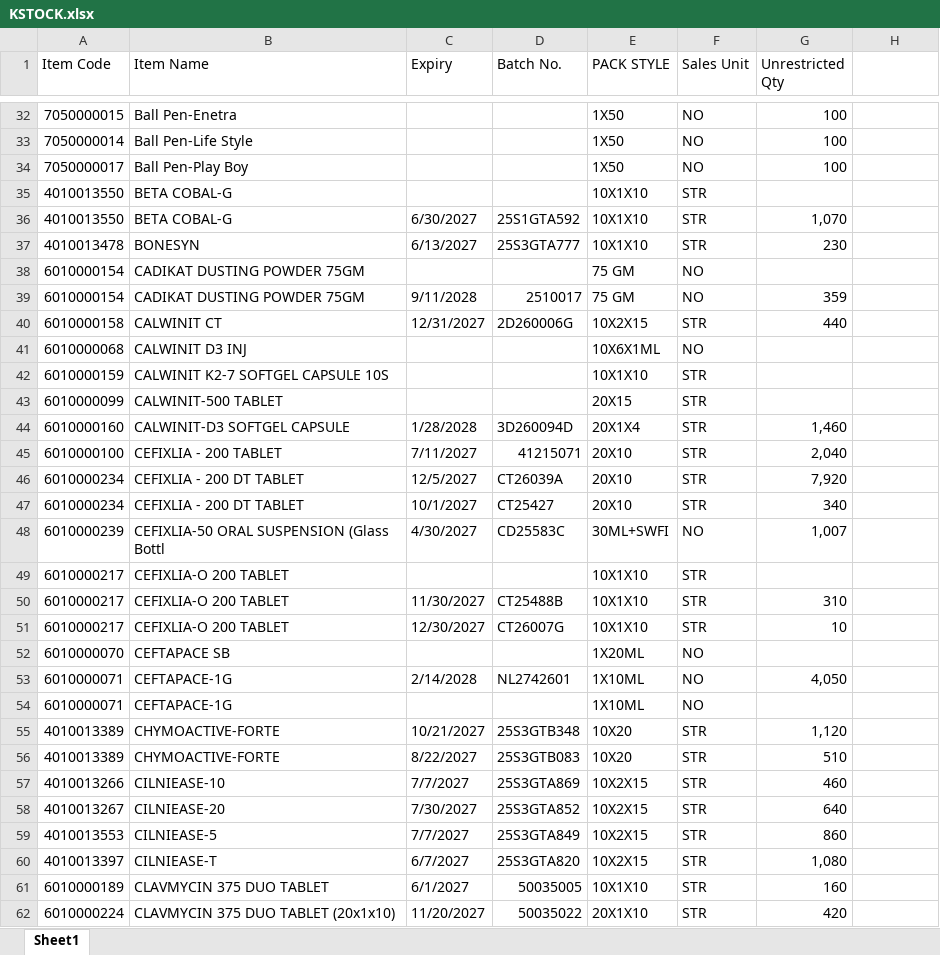
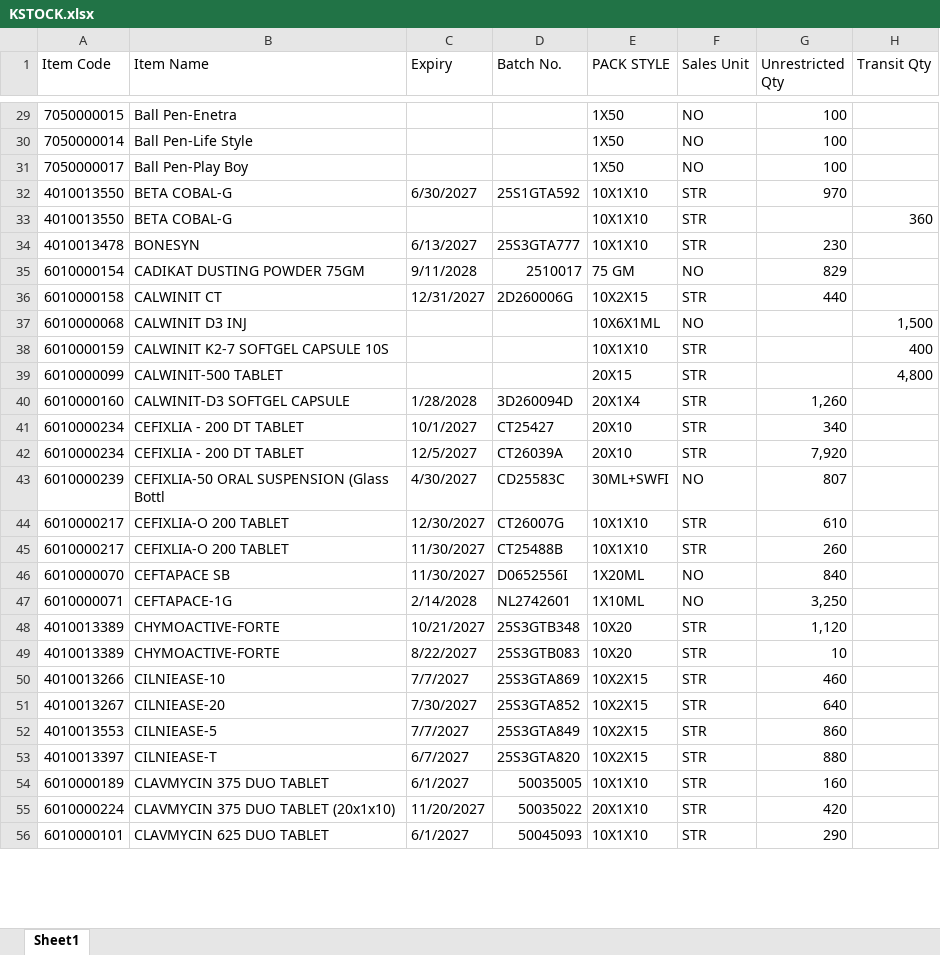
Before and after one commit to ishwarpharma/kemsyn, an Excel workbook: KSTOCK.xlsx, sheet Sheet1, drawn as a sheet; only a part is shown, gaps mark what is left out; the shorter side is filled out with more unchanged rows; values as stored, in another font and other column widths than the file's, no cell formats; removed rows and columns are numbered as before the commit, all else as after; the diff covers the shown part only; the diff names each change by its address in the sheet, - before the commit and + after, or states it on an @@ line.

Commit message:
Add files via upload

```diff
--- a/KSTOCK.xlsx (sheet Sheet1)
+++ b/KSTOCK.xlsx (sheet Sheet1)
-H1: (empty)
+H1: Transit Qty
-row 35: 4010013550 | BETA COBAL-G |  |  | 10X1X10 | STR
-G32 (Unrestricted Qty): 1,070
+G32 (Unrestricted Qty): 970
+row 33: 4010013550 | BETA COBAL-G |  |  | 10X1X10 | STR |  | 360
-row 38: 6010000154 | CADIKAT DUSTING POWDER 75GM |  |  | 75 GM | NO
-G35 (Unrestricted Qty): 359
+G35 (Unrestricted Qty): 829
-H37 (Transit Qty): (empty)
+H37 (Transit Qty): 1,500
-H38 (Transit Qty): (empty)
+H38 (Transit Qty): 400
-H39 (Transit Qty): (empty)
+H39 (Transit Qty): 4,800
-G40 (Unrestricted Qty): 1,460
+G40 (Unrestricted Qty): 1,260
-row 45: 6010000100 | CEFIXLIA - 200 TABLET | 7/11/2027 | 41215071 | 20X10 | STR | 2,040
@@ row 47 moved to row 41: 6010000234 @@
-G43 (Unrestricted Qty): 1,007
+G43 (Unrestricted Qty): 807
-C44 (Expiry): (empty)
+C44 (Expiry): 12/30/2027
-D44 (Batch No.): (empty)
+D44 (Batch No.): CT26007G
-G44 (Unrestricted Qty): (empty)
+G44 (Unrestricted Qty): 610
-G45 (Unrestricted Qty): 310
+G45 (Unrestricted Qty): 260
-row 51: 6010000217 | CEFIXLIA-O 200 TABLET | 12/30/2027 | CT26007G | 10X1X10 | STR | 10
-C46 (Expiry): (empty)
+C46 (Expiry): 11/30/2027
-D46 (Batch No.): (empty)
+D46 (Batch No.): D0652556I
-G46 (Unrestricted Qty): (empty)
+G46 (Unrestricted Qty): 840
-G47 (Unrestricted Qty): 4,050
+G47 (Unrestricted Qty): 3,250
-row 54: 6010000071 | CEFTAPACE-1G |  |  | 1X10ML | NO
-G49 (Unrestricted Qty): 510
+G49 (Unrestricted Qty): 10
-G53 (Unrestricted Qty): 1,080
+G53 (Unrestricted Qty): 880
```
Also changed, not shown: 8 added rows, 25 removed rows, 6 moved rows and 87 edited cells elsewhere in this sheet, cell formats.
